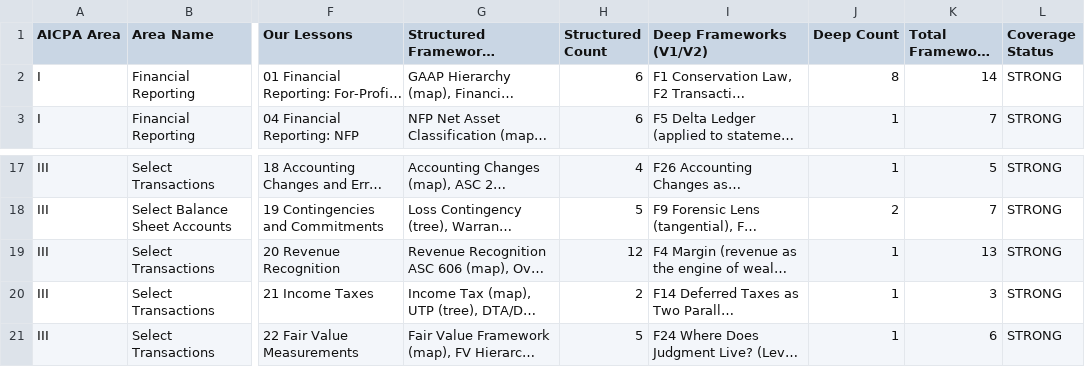
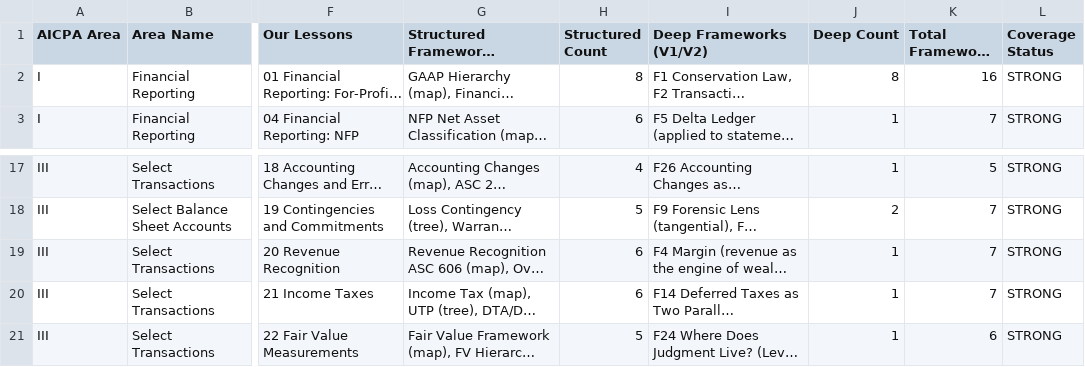
Before and after one commit to JamesIsHere/cpa-prep-course, a CSV file: alignment/csv/far-framework-traceability.csv, drawn as a sheet; only a part is shown, gaps mark what is left out; long unchanged cells end in …; the diff names each change by its address in the sheet, - before the commit and + after, or states it on an @@ line.

```diff
--- a/alignment/csv/far-framework-traceability.csv
+++ b/alignment/csv/far-framework-traceability.csv
-H2 (Structured Count): 6
+H2 (Structured Count): 8
-K2 (Total Framework Count): 14
+K2 (Total Framework Count): 16
-H19 (Structured Count): 12
+H19 (Structured Count): 6
-K19 (Total Framework Count): 13
+K19 (Total Framework Count): 7
-H20 (Structured Count): 2
+H20 (Structured Count): 6
-K20 (Total Framework Count): 3
+K20 (Total Framework Count): 7
```
Also changed, not shown: 1 other file.
